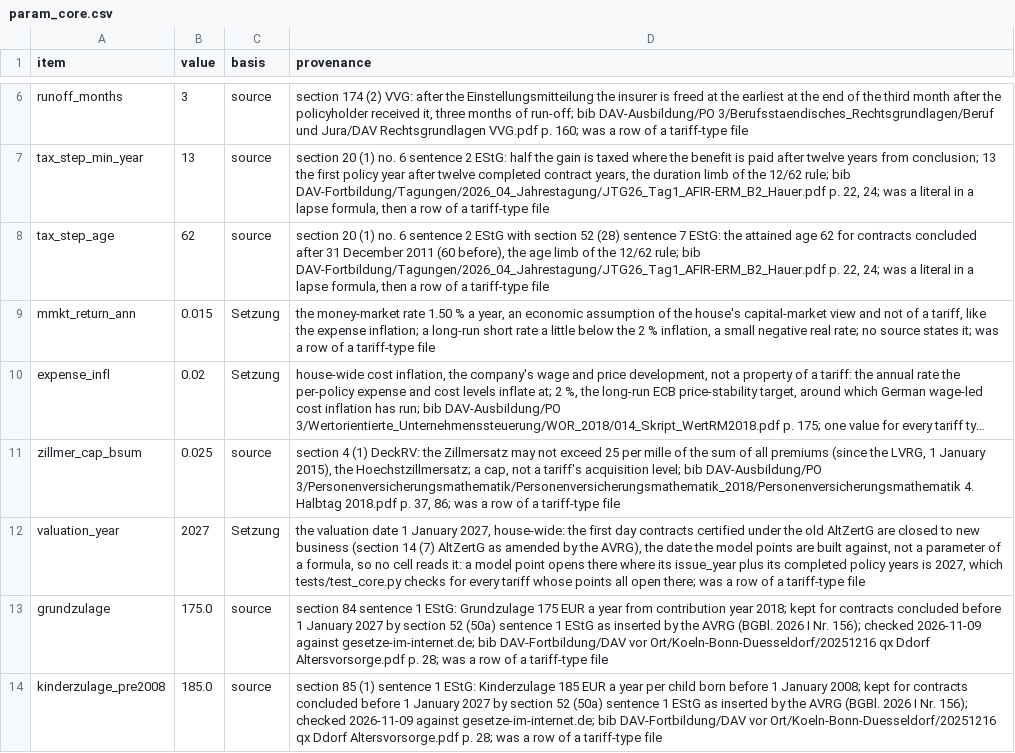
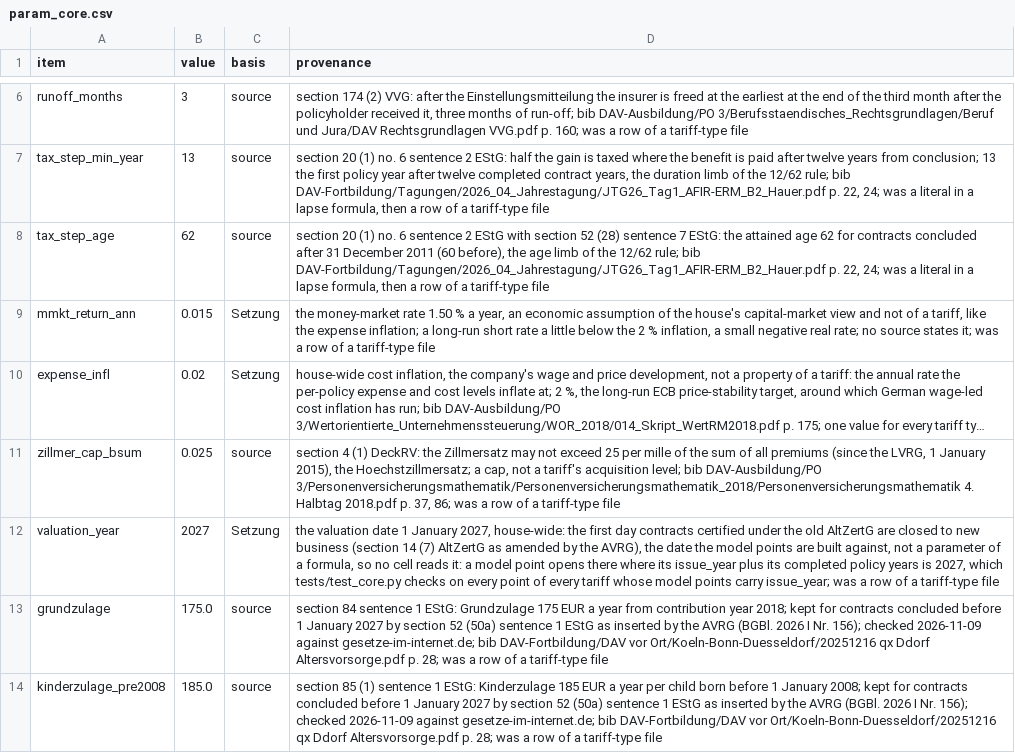
Before and after one commit to Degelmann-Solutions/delib-testbed, a CSV file: core/Core/Data/param_core.csv, drawn as a sheet; only a part is shown, gaps mark what is left out; long unchanged cells end in …; the diff names each change by its address in the sheet, - before the commit and + after, or states it on an @@ line.

```diff
--- a/core/Core/Data/param_core.csv
+++ b/core/Core/Data/param_core.csv
-D12 (provenance): …tests/test_core.py checks for every tariff whose points all open there; was a…
+D12 (provenance): …tests/test_core.py checks on every point of every tariff whose model points carry issue_year; was a…
```
Also changed, not shown: 2 other files.
